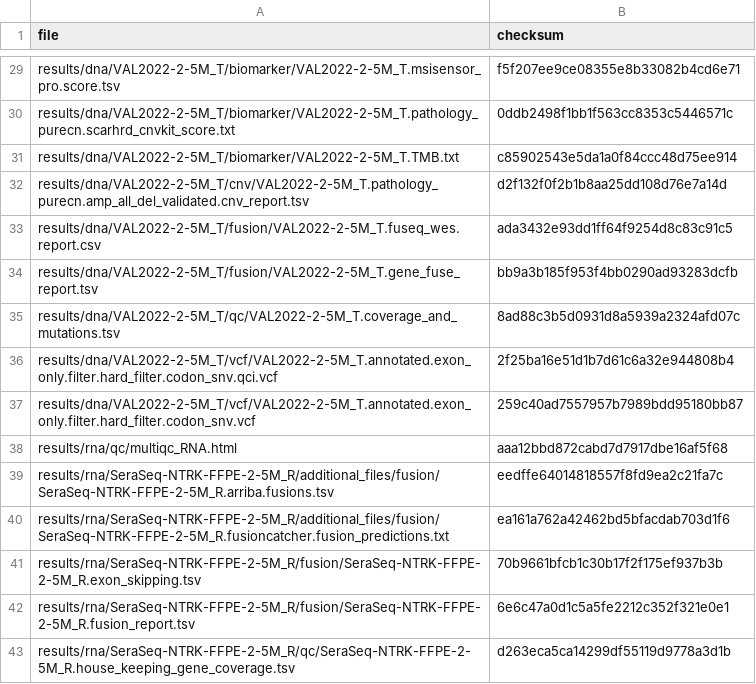
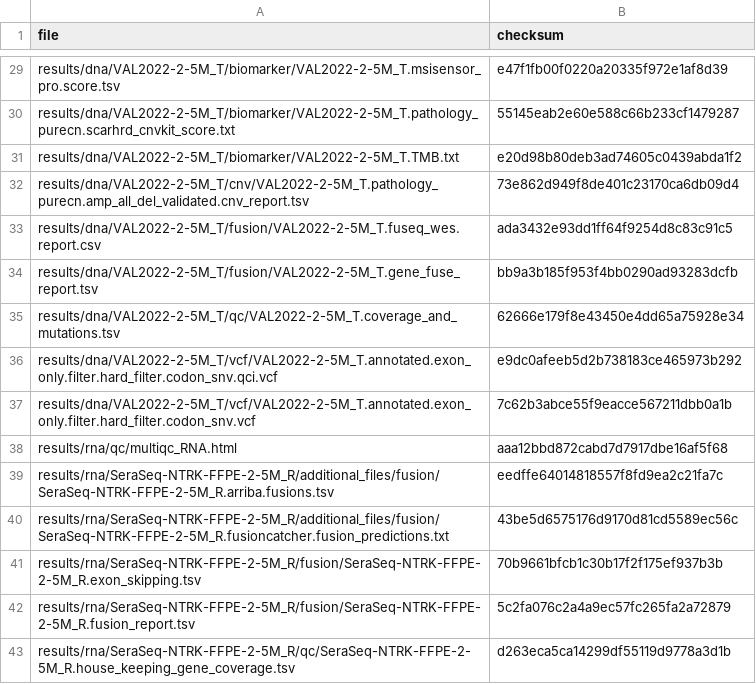
Before and after one commit to genomic-medicine-sweden/Twist_Solid, a TSV file: .tests/jenkins/test_input_develop.tsv, drawn as a sheet; only a part is shown, gaps mark what is left out; the diff covers the shown part only; the diff names each change by its address in the sheet, - before the commit and + after, or states it on an @@ line.

```diff
--- a/.tests/jenkins/test_input_develop.tsv
+++ b/.tests/jenkins/test_input_develop.tsv
-B29 (checksum): f5f207ee9ce08355e8b33082b4cd6e71
+B29 (checksum): e47f1fb00f0220a20335f972e1af8d39
-B30 (checksum): 0ddb2498f1bb1f563cc8353c5446571c
+B30 (checksum): 55145eab2e60e588c66b233cf1479287
-B31 (checksum): c85902543e5da1a0f84ccc48d75ee914
+B31 (checksum): e20d98b80deb3ad74605c0439abda1f2
-B32 (checksum): d2f132f0f2b1b8aa25dd108d76e7a14d
+B32 (checksum): 73e862d949f8de401c23170ca6db09d4
-B35 (checksum): 8ad88c3b5d0931d8a5939a2324afd07c
+B35 (checksum): 62666e179f8e43450e4dd65a75928e34
-B36 (checksum): 2f25ba16e51d1b7d61c6a32e944808b4
+B36 (checksum): e9dc0afeeb5d2b738183ce465973b292
-B37 (checksum): 259c40ad7557957b7989bdd95180bb87
+B37 (checksum): 7c62b3abce55f9eacce567211dbb0a1b
-B40 (checksum): ea161a762a42462bd5bfacdab703d1f6
+B40 (checksum): 43be5d6575176d9170d81cd5589ec56c
-B42 (checksum): 6e6c47a0d1c5a5fe2212c352f321e0e1
+B42 (checksum): 5c2fa076c2a4a9ec57fc265fa2a72879
```
Also changed, not shown: 2 added rows, 2 removed rows and 21 edited cells elsewhere in this file, .tests/jenkins/test_input_main.tsv.
